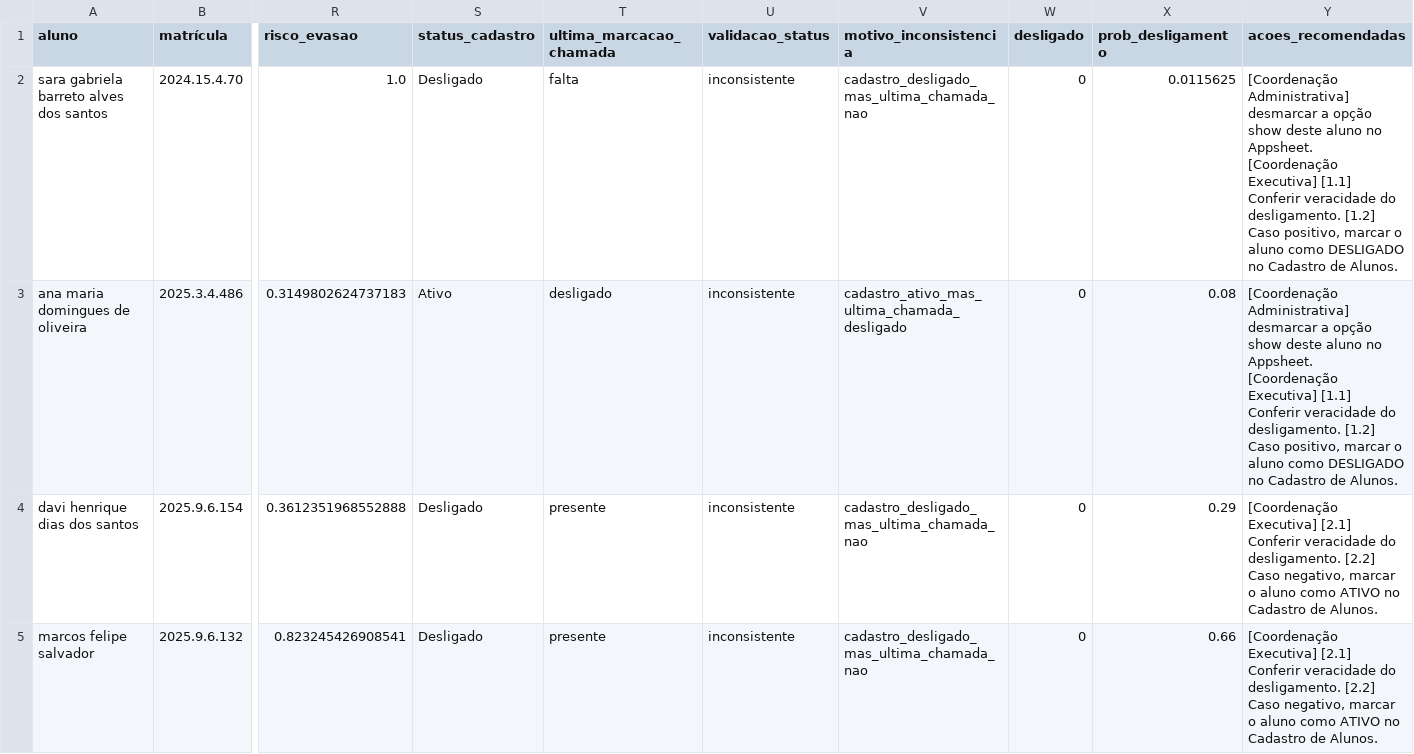
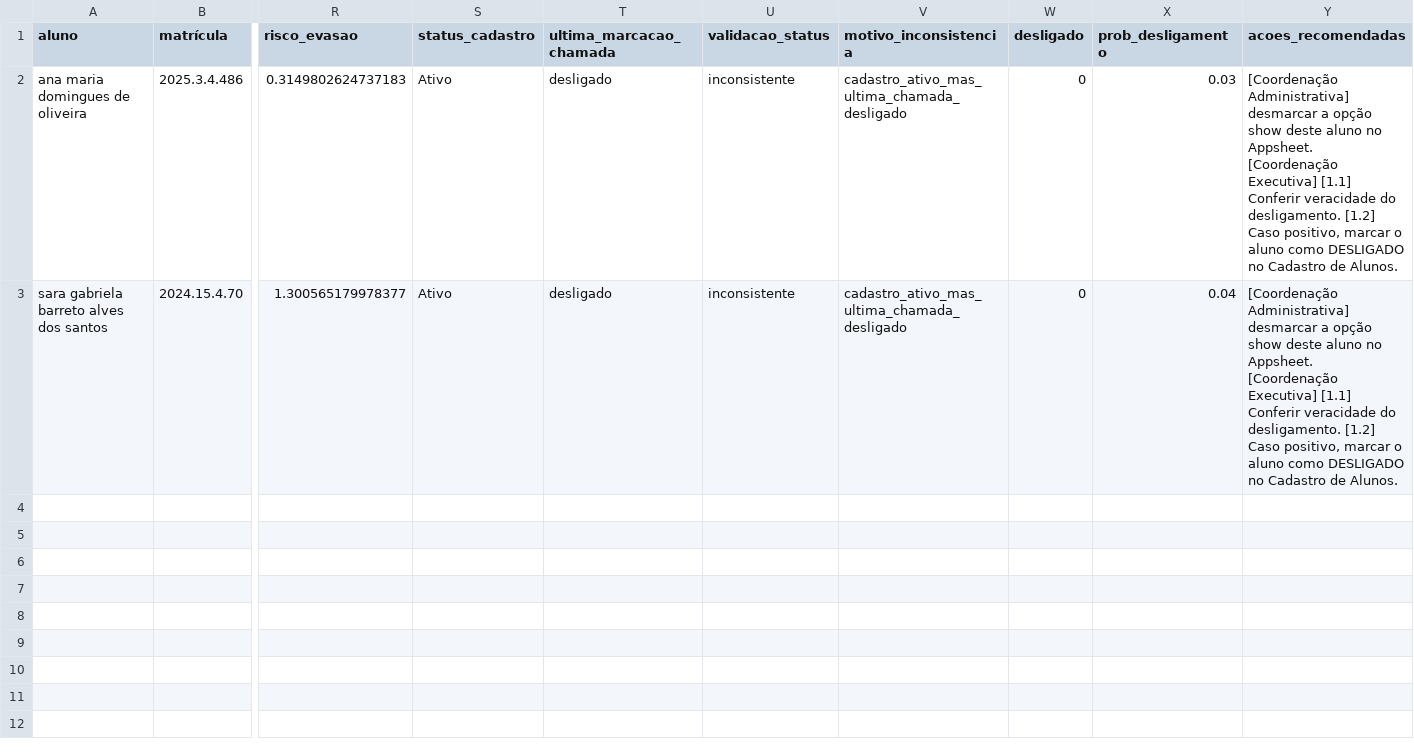
Before and after one commit to ProgramaFuturoCientista/relatorio-pfc, a CSV file: auditoria/inconsistencias.csv, drawn as a sheet; only a part is shown, gaps mark what is left out; removed rows and columns are numbered as before the commit, all else as after; rows hold the shown columns only; the diff names each change by its address in the sheet, - before the commit and + after, or states it on an @@ line.

```diff
--- a/auditoria/inconsistencias.csv
+++ b/auditoria/inconsistencias.csv
-row 2: sara gabriela barreto alves dos santos | 2024.15.4.70 | 1.0 | Desligado | falta | inconsistente | cadastro_desligado_mas_ultima_chamada_nao | 0 | 0.0115625 | [Coordenação Administrativa] desmarcar a opção show deste aluno no Appsheet. [Coordenação Executiva] [1.1] Conferir veracidade do desligamento. [1.2] Caso positivo, marcar o aluno como DESLIGADO no Cadastro de Alunos.
-X2 (prob_desligamento): 0.08
+X2 (prob_desligamento): 0.03
-row 4: davi henrique dias dos santos | 2025.9.6.154 | 0.3612351968552888 | Desligado | presente | inconsistente | cadastro_desligado_mas_ultima_chamada_nao | 0 | 0.29 | [Coordenação Executiva] [2.1] Conferir veracidade do desligamento. [2.2] Caso negativo, marcar o aluno como ATIVO no Cadastro de Alunos.
-row 5: marcos felipe salvador | 2025.9.6.132 | 0.823245426908541 | Desligado | presente | inconsistente | cadastro_desligado_mas_ultima_chamada_nao | 0 | 0.66 | [Coordenação Executiva] [2.1] Conferir veracidade do desligamento. [2.2] Caso negativo, marcar o aluno como ATIVO no Cadastro de Alunos.
+row 3: sara gabriela barreto alves dos santos | 2024.15.4.70 | 1.300565179978377 | Ativo | desligado | inconsistente | cadastro_ativo_mas_ultima_chamada_desligado | 0 | 0.04 | [Coordenação Administrativa] desmarcar a opção show deste aluno no Appsheet. [Coordenação Executiva] [1.1] Conferir veracidade do desligamento. [1.2] Caso positivo, marcar o aluno como DESLIGADO no Cadastro de Alunos.
```
Also changed, not shown: auditoria/alunos_nas_chamadas_sem_cadastro.csv, auditoria/alunos_no_cadastro_sem_chamada.csv, 21 other files.
